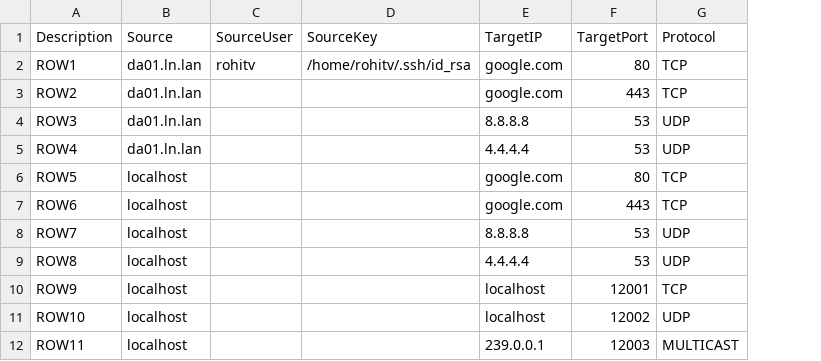
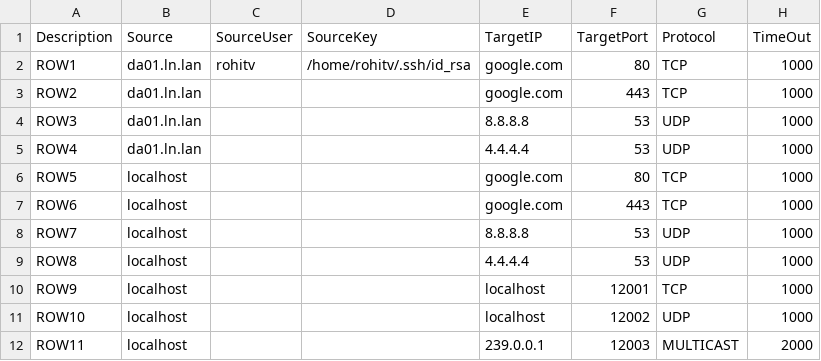
Before and after one commit to ng5/sysutils, a CSV file: rules.csv, drawn as a sheet; the diff names each change by its address in the sheet, - before the commit and + after, or states it on an @@ line.

```diff
--- a/rules.csv
+++ b/rules.csv
+column H (TimeOut), rows 2-12: 1000 | 1000 | 1000 | 1000 | 1000 | 1000 | 1000 | 1000 | 1000 | 1000 | 2000
```
Also changed, not shown: 3 other files.
